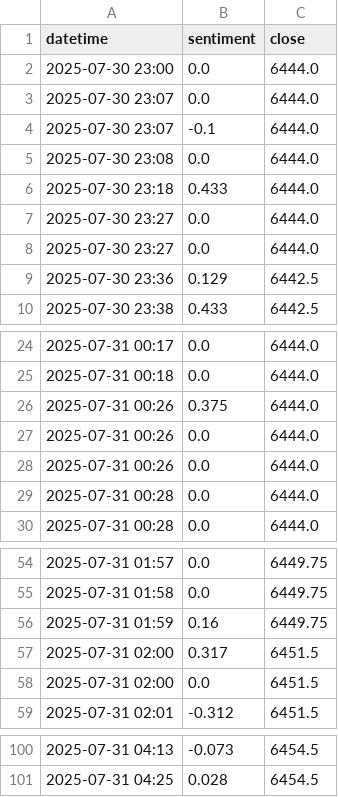
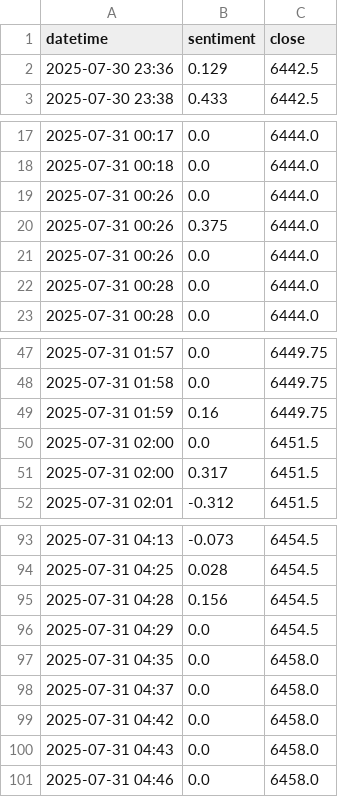
Before and after one commit to Eric-Chien-1/NeuroMarkets, a CSV file: data/correlation_results.csv, drawn as a sheet; only a part is shown, gaps mark what is left out; the diff covers the shown part only.

```diff
--- a/data/correlation_results.csv
+++ b/data/correlation_results.csv
@@ -1,9 +1,2 @@
 datetime,sentiment,close
-2025-07-30 23:00,0.0,6444.0
-2025-07-30 23:07,0.0,6444.0
-2025-07-30 23:07,-0.1,6444.0
-2025-07-30 23:08,0.0,6444.0
-2025-07-30 23:18,0.433,6444.0
-2025-07-30 23:27,0.0,6444.0
-2025-07-30 23:27,0.0,6444.0
 2025-07-30 23:36,0.129,6442.5
@@ -25,4 +18,4 @@ datetime,sentiment,close
 2025-07-31 00:18,0.0,6444.0
+2025-07-31 00:26,0.0,6444.0
 2025-07-31 00:26,0.375,6444.0
-2025-07-31 00:26,0.0,6444.0
 2025-07-31 00:26,0.0,6444.0
@@ -56,4 +49,4 @@ datetime,sentiment,close
 2025-07-31 01:59,0.16,6449.75
+2025-07-31 02:00,0.0,6451.5
 2025-07-31 02:00,0.317,6451.5
-2025-07-31 02:00,0.0,6451.5
 2025-07-31 02:01,-0.312,6451.5
@@ -101 +94,8 @@ datetime,sentiment,close
 2025-07-31 04:25,0.028,6454.5
+2025-07-31 04:28,0.156,6454.5
+2025-07-31 04:29,0.0,6454.5
+2025-07-31 04:35,0.0,6458.0
+2025-07-31 04:37,0.0,6458.0
+2025-07-31 04:42,0.0,6458.0
+2025-07-31 04:43,0.0,6458.0
+2025-07-31 04:46,0.0,6458.0
```
Also changed, not shown: 2 moved rows elsewhere in this file, 4 other files.
